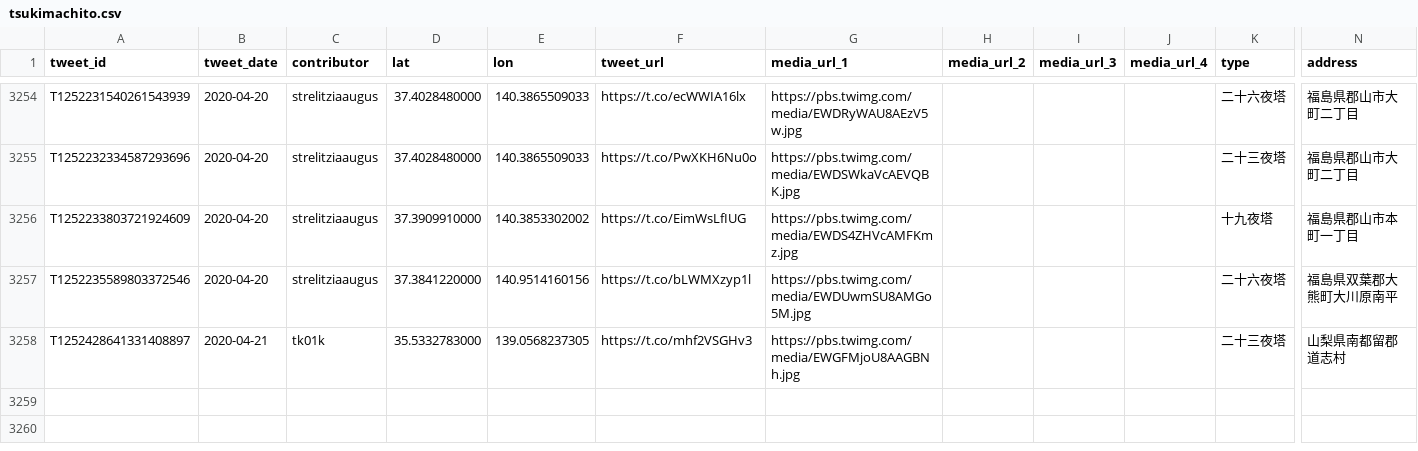
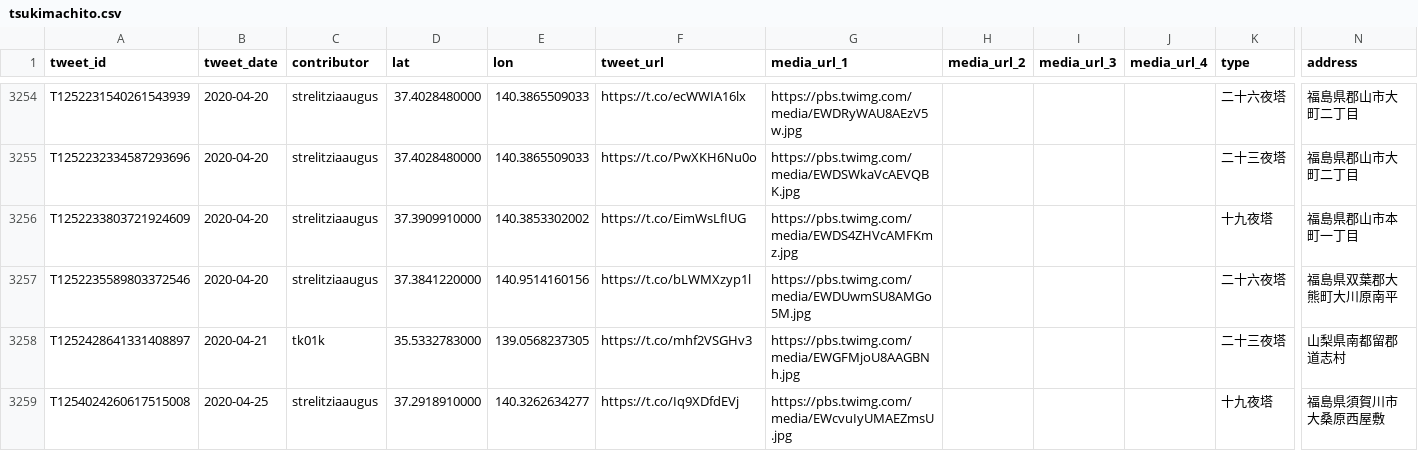
Before and after one commit to midoriit/tsukimachito, a CSV file: tsukimachito.csv, drawn as a sheet; only a part is shown, gaps mark what is left out; rows hold the shown columns only; the diff names each change by its address in the sheet, - before the commit and + after, or states it on an @@ line.

```diff
--- a/tsukimachito.csv
+++ b/tsukimachito.csv
+row 3259: T1254024260617515008 | 2020-04-25 | strelitziaaugus | 37.2918910000 | 140.3262634277 | https://t.co/Iq9XDfdEVj | https://pbs.twimg.com/media/EWcvuIyUMAEZmsU.jpg |  |  |  | 十九夜塔 | 福島県須賀川市大桑原西屋敷
```
Also changed, not shown: 2 other files.
